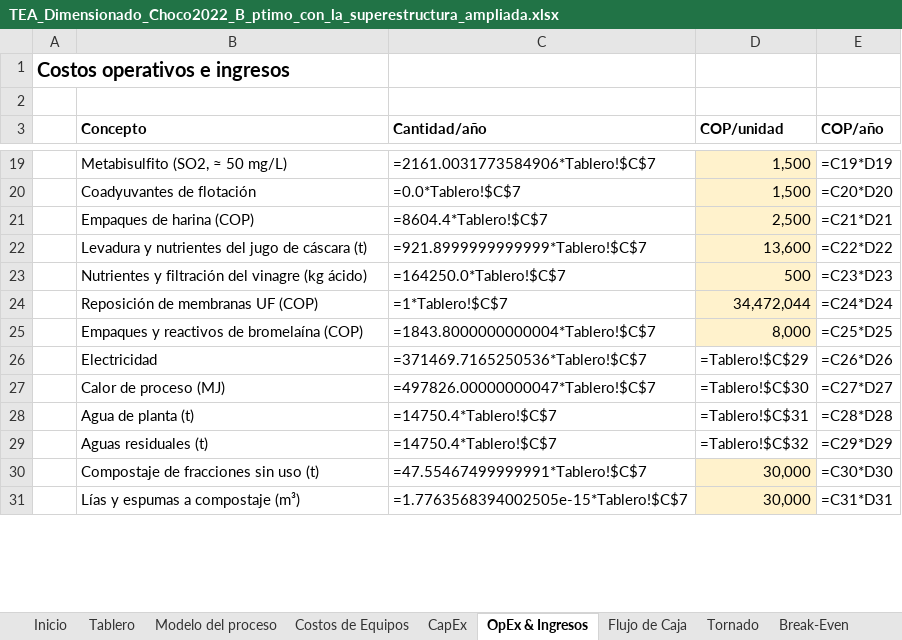
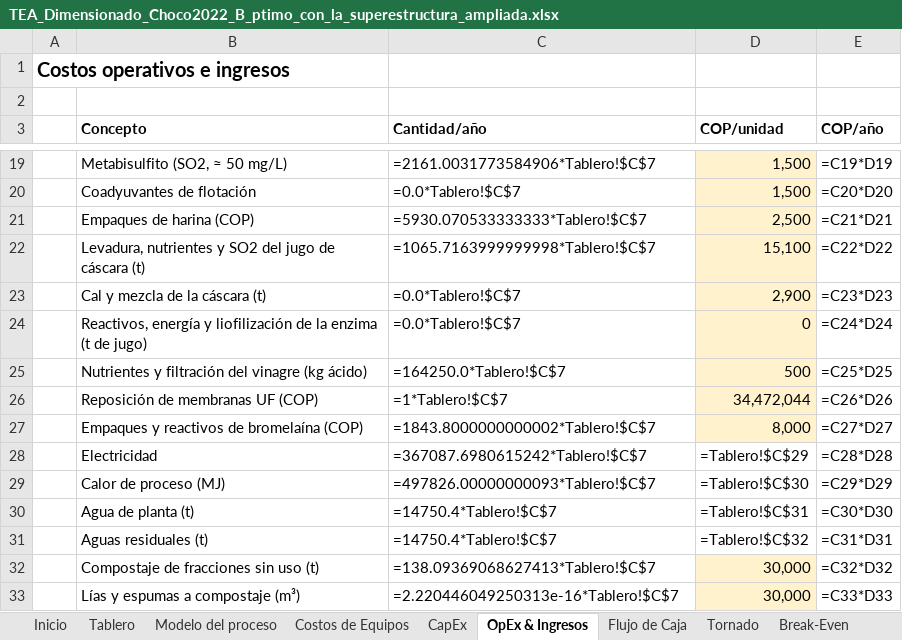
Before and after one commit to juanmurcia-jpg/corsano, an Excel workbook: modelos_pina/TEA_excel/TEA_Dimensionado_Choco2022_B_ptimo_con_la_superestructura_ampliada.xlsx, sheet OpEx & Ingresos, drawn as a sheet; only a part is shown, gaps mark what is left out; values as stored, in another font and other column widths than the file's, no borders; formulas without a stored value are shown as written; addresses are those after the commit; the diff covers the shown part only; the diff names each change by its address in the sheet, - before the commit and + after, or states it on an @@ line.

```diff
--- a/modelos_pina/TEA_excel/TEA_Dimensionado_Choco2022_B_ptimo_con_la_superestructura_ampliada.xlsx (sheet OpEx & Ingresos)
+++ b/modelos_pina/TEA_excel/TEA_Dimensionado_Choco2022_B_ptimo_con_la_superestructura_ampliada.xlsx (sheet OpEx & Ingresos)
-C21 (Cantidad/año): =8604.4*Tablero!$C$7
+C21 (Cantidad/año): =5930.070533333333*Tablero!$C$7
-B22 (Concepto): Levadura y nutrientes del jugo…
+B22 (Concepto): Levadura, nutrientes y SO2 del jugo…
-C22 (Cantidad/año): =921.8999999999999*Tablero!$C$7
+C22 (Cantidad/año): =1065.7163999999998*Tablero!$C$7
-D22 (COP/unidad): 13,600
+D22 (COP/unidad): 15,100
+row 23:  | Cal y mezcla de la cáscara (t) | =0.0*Tablero!$C$7 | 2,900 | =C23*D23
+row 24:  | Reactivos, energía y liofilización de la enzima (t de jugo) | =0.0*Tablero!$C$7 | 0 | =C24*D24
-E25 (COP/año): =C23*D23
+E25 (COP/año): =C25*D25
-E26 (COP/año): =C24*D24
+E26 (COP/año): =C26*D26
-C27 (Cantidad/año): =1843.8000000000004*Tablero!$C$7
+C27 (Cantidad/año): =1843.8000000000002*Tablero!$C$7
-E27 (COP/año): =C25*D25
+E27 (COP/año): =C27*D27
-C28 (Cantidad/año): =371469.7165250536*Tablero!$C$7
+C28 (Cantidad/año): =367087.6980615242*Tablero!$C$7
-E28 (COP/año): =C26*D26
+E28 (COP/año): =C28*D28
-C29 (Cantidad/año): =497826.00000000047*Tablero!$C$7
+C29 (Cantidad/año): =497826.00000000093*Tablero!$C$7
-E29 (COP/año): =C27*D27
+E29 (COP/año): =C29*D29
-E30 (COP/año): =C28*D28
+E30 (COP/año): =C30*D30
-E31 (COP/año): =C29*D29
+E31 (COP/año): =C31*D31
-C32 (Cantidad/año): =47.55467499999991*Tablero!$C$7
+C32 (Cantidad/año): =138.09369068627413*Tablero!$C$7
-E32 (COP/año): =C30*D30
+E32 (COP/año): =C32*D32
-C33 (Cantidad/año): =1.7763568394002505e-15*Tablero!$C$7
+C33 (Cantidad/año): =2.220446049250313e-16*Tablero!$C$7
-E33 (COP/año): =C31*D31
+E33 (COP/año): =C33*D33
```
Also changed, not shown: 11 edited cells elsewhere in this sheet, sheet Monte Carlo, sheet Flujo de Caja, sheet Modelo del proceso, sheet Tornado, sheet Break-Even, sheet Inicio, 1 more sheet, modelos_pina/TEA_excel/TEA_Dimensionado_Choco2022_A_ptimo_con_la_superestructura_ampliada.xlsx, modelos_pina/TEA_excel/TEA_Dimensionado_Choco2022_A_ptimo_con_la_topolog_a_anterior.xlsx, 56 other files.
